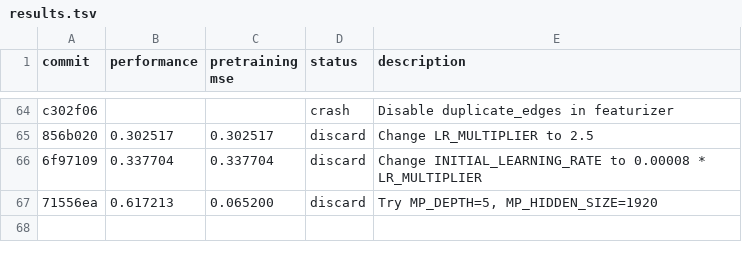
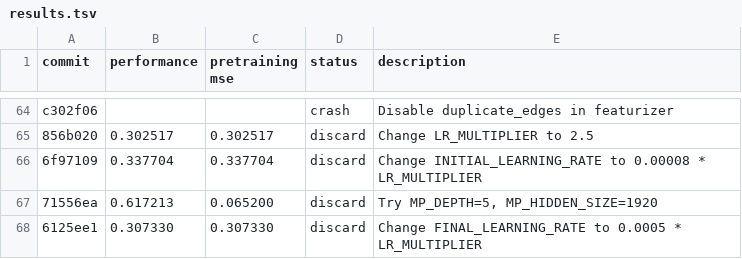
Before and after one commit to JacksonBurns/how-to-train-your-chemeleon, a TSV file: results.tsv, drawn as a sheet; only a part is shown, gaps mark what is left out; the diff names each change by its address in the sheet, - before the commit and + after, or states it on an @@ line.

Commit message:
Update results for higher final LR experiment

```diff
--- a/results.tsv
+++ b/results.tsv
+row 68: 6125ee1 | 0.307330 | 0.307330 | discard | Change FINAL_LEARNING_RATE to 0.0005 * LR_MULTIPLIER
```
